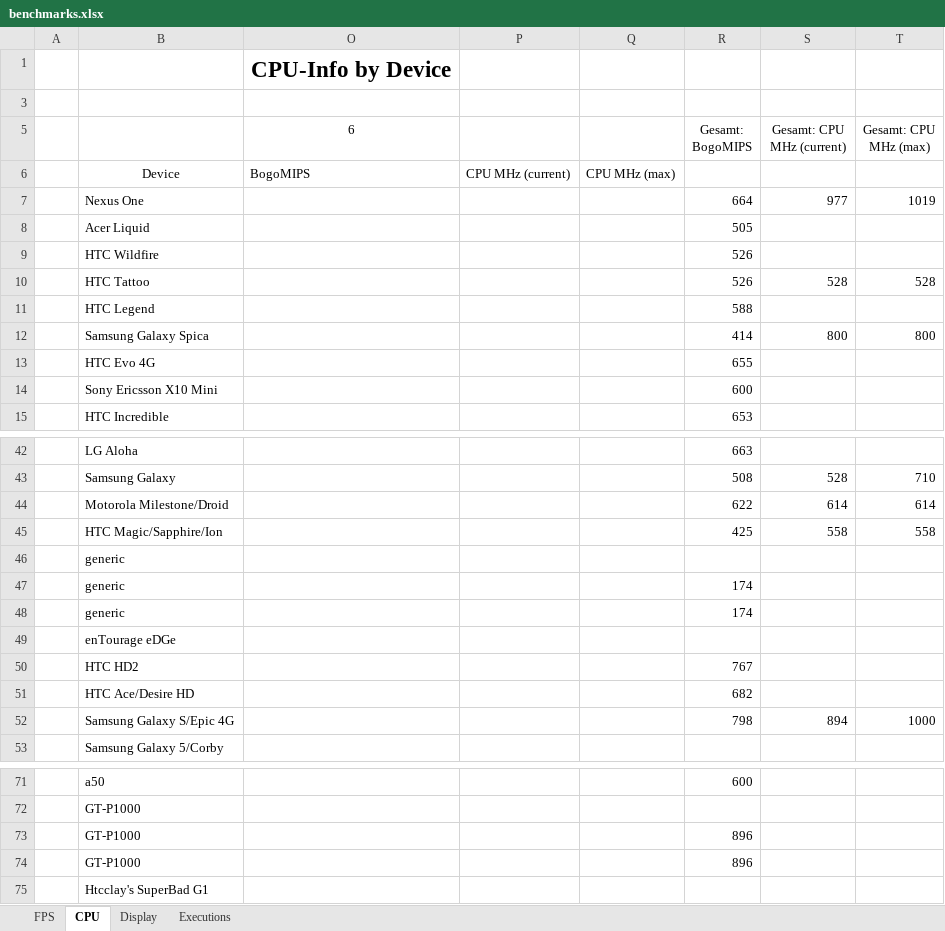
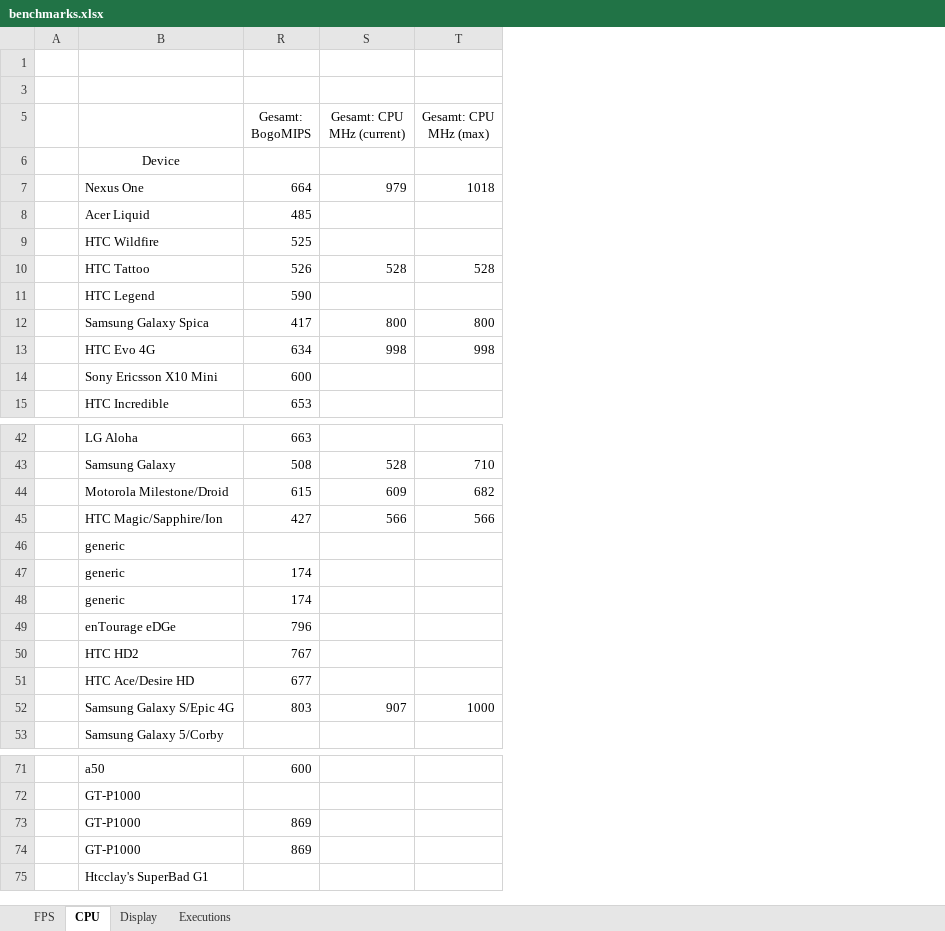
Before and after one commit to nicolasgramlich/AndEngineExamples, an Excel workbook: doc/benchmarks.xlsx, sheet CPU, drawn as a sheet; only a part is shown, gaps mark what is left out; values as stored, in another font and other column widths than the file's, no borders; conditional formats not drawn; removed rows and columns are numbered as before the commit, all else as after; the diff covers the shown part only; the diff names each change by its address in the sheet, - before the commit and + after, or states it on an @@ line.

```diff
--- a/doc/benchmarks.xlsx (sheet CPU)
+++ b/doc/benchmarks.xlsx (sheet CPU)
@@ column O (6) hidden, row 1: CPU-Info by Device; row 6: BogoMIPS @@
@@ column P hidden, row 6: CPU MHz (current) @@
@@ column Q hidden, row 6: CPU MHz (max) @@
-S7 (Gesamt: CPU MHz (current)): 977
+S7 (Gesamt: CPU MHz (current)): 979
-T7 (Gesamt: CPU MHz (max)): 1019
+T7 (Gesamt: CPU MHz (max)): 1018
-R8 (Gesamt: BogoMIPS): 505
+R8 (Gesamt: BogoMIPS): 485
-R9 (Gesamt: BogoMIPS): 526
+R9 (Gesamt: BogoMIPS): 525
-R11 (Gesamt: BogoMIPS): 588
+R11 (Gesamt: BogoMIPS): 590
-R12 (Gesamt: BogoMIPS): 414
+R12 (Gesamt: BogoMIPS): 417
-row 13:  | HTC Evo 4G |  |  |  | 655
+row 13:  | HTC Evo 4G | 634 | 998 | 998
-row 44:  | Motorola Milestone/Droid |  |  |  | 622 | 614 | 614
-row 45:  | HTC Magic/Sapphire/Ion |  |  |  | 425 | 558 | 558
+row 44:  | Motorola Milestone/Droid | 615 | 609 | 682
+row 45:  | HTC Magic/Sapphire/Ion | 427 | 566 | 566
-R49 (Gesamt: BogoMIPS): (empty)
+R49 (Gesamt: BogoMIPS): 796
-R51 (Gesamt: BogoMIPS): 682
+R51 (Gesamt: BogoMIPS): 677
-R52 (Gesamt: BogoMIPS): 798
+R52 (Gesamt: BogoMIPS): 803
-S52 (Gesamt: CPU MHz (current)): 894
+S52 (Gesamt: CPU MHz (current)): 907
-R73:R74 (Gesamt: BogoMIPS): 896
+R73:R74 (Gesamt: BogoMIPS): 869
```
Also changed, not shown: 4 added rows, 1 removed row and 10 edited cells elsewhere in this sheet, sheet FPS, sheet Executions, sheet Display, hidden cells, charts or pictures, 26 other files.
